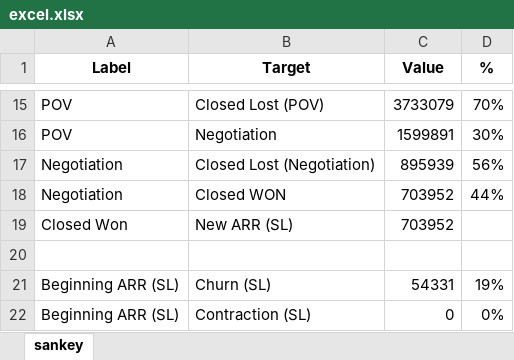
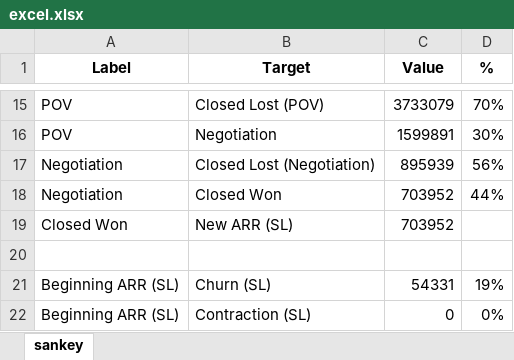
Before and after one commit to ruosteinen/FromExcelToSankey, an Excel workbook: excel.xlsx, sheet sankey, drawn as a sheet; only a part is shown, gaps mark what is left out; values as stored, in another font and other column widths than the file's, no borders; charts and pictures not drawn; the diff names each change by its address in the sheet, - before the commit and + after, or states it on an @@ line.

```diff
--- a/excel.xlsx (sheet sankey)
+++ b/excel.xlsx (sheet sankey)
-B18 (Target): Closed WON
+B18 (Target): Closed Won
```
Also changed, not shown: charts or pictures.
